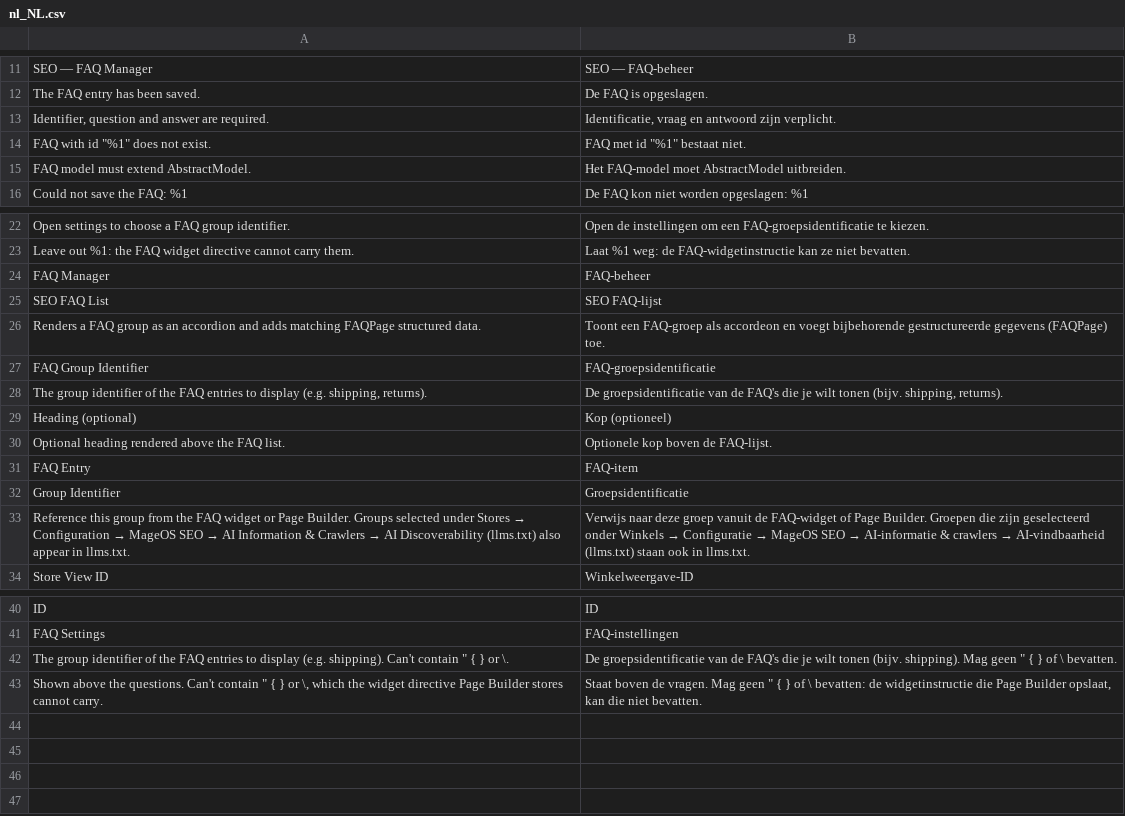
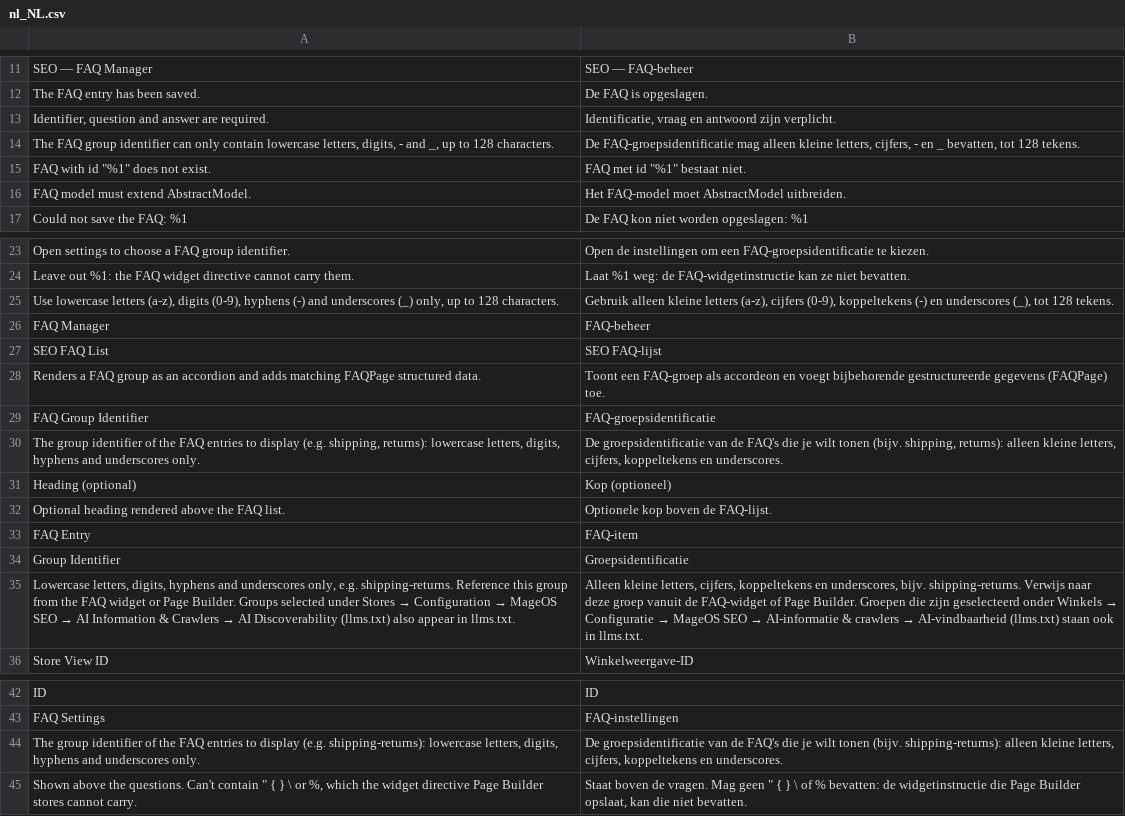
Before and after one commit to mage-os-lab/module-faq, a CSV file: i18n/nl_NL.csv, drawn as a sheet; only a part is shown, gaps mark what is left out; removed rows and columns are numbered as before the commit, all else as after; the diff names each change by its address in the sheet, - before the commit and + after, or states it on an @@ line.

```diff
--- a/i18n/nl_NL.csv
+++ b/i18n/nl_NL.csv
+row 14: The FAQ group identifier can only contain lowercase letters, digits, - and _, up to 128 characters. | De FAQ-groepsidentificatie mag alleen kleine letters, cijfers, - en _ bevatten, tot 128 tekens.
+row 25: Use lowercase letters (a-z), digits (0-9), hyphens (-) and underscores (_) only, up to 128 characters. | Gebruik alleen kleine letters (a-z), cijfers (0-9), koppeltekens (-) en underscores (_), tot 128 tekens.
-A30: …(e.g. shipping, returns).
+A30: …(e.g. shipping, returns): lowercase letters, digits, hyphens and underscores only.
-B30: …(bijv. shipping, returns).
+B30: …(bijv. shipping, returns): alleen kleine letters, cijfers, koppeltekens en underscores.
-row 33: Reference this group from the FAQ widget or Page Builder. Groups selected under Stores → Configuration → MageOS SEO → AI Information & Crawlers → AI Discoverability (llms.txt) also appear in llms.txt. | Verwijs naar deze groep vanuit de FAQ-widget of Page Builder. Groepen die zijn geselecteerd onder Winkels → Configuratie → MageOS SEO → AI-informatie & crawlers → AI-vindbaarheid (llms.txt) staan ook in llms.txt.
+row 35: Lowercase letters, digits, hyphens and underscores only, e.g. shipping-returns. Reference this group from the FAQ widget or Page Builder. Groups selected under Stores → Configuration → MageOS SEO → AI Information & Crawlers → AI Discoverability (llms.txt) also appear in llms.txt. | Alleen kleine letters, cijfers, koppeltekens en underscores, bijv. shipping-returns. Verwijs naar deze groep vanuit de FAQ-widget of Page Builder. Groepen die zijn geselecteerd onder Winkels → Configuratie → MageOS SEO → AI-informatie & crawlers → AI-vindbaarheid (llms.txt) staan ook in llms.txt.
-A44: …display (e.g. shipping). Can't contain " { } or \.
+A44: …display (e.g. shipping-returns): lowercase letters, digits, hyphens and underscores only.
-B44: …tonen (bijv. shipping). Mag geen " { } of \ bevatten.
+B44: …tonen (bijv. shipping-returns): alleen kleine letters, cijfers, koppeltekens en underscores.
-A45: …{ } or \, which the…
+A45: …{ } \ or %, which the…
-B45: …{ } of \ bevatten: de…
+B45: …{ } \ of % bevatten: de…
```
Also changed, not shown: i18n/en_US.csv, 27 other files.
